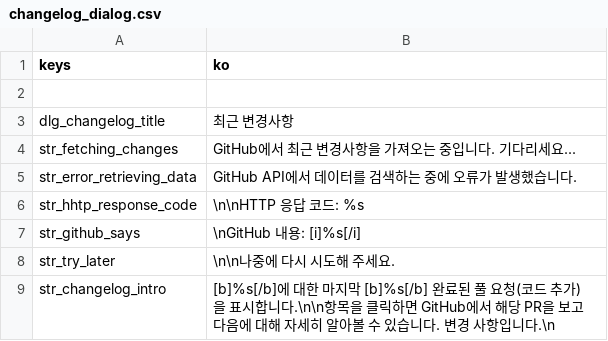
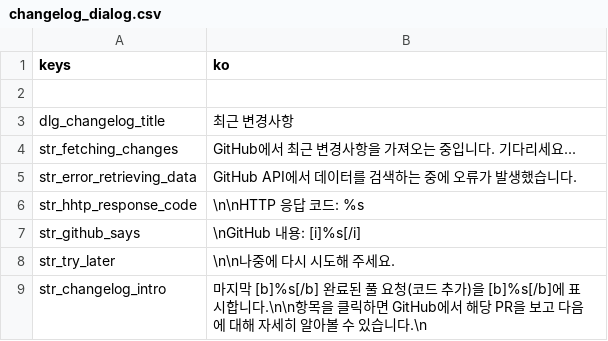
Before and after one commit to qrrk/Catapult, a CSV file: text/ko/changelog_dialog.csv, drawn as a sheet.

```diff
--- a/text/ko/changelog_dialog.csv
+++ b/text/ko/changelog_dialog.csv
@@ -8,2 +8,2 @@ str_github_says,\nGitHub 내용: [i]%s[/i]
 str_try_later,\n\n나중에 다시 시도해 주세요.
-str_changelog_intro,[b]%s[/b]에 대한 마지막 [b]%s[/b] 완료된 풀 요청(코드 추가)을 표시합니다.\n\n항목을 클릭하면 GitHub에서 해당 PR을 보고 다음에 대해 자세히 알아볼 수 있습니다. 변경 사항입니다.\n
+str_changelog_intro,마지막 [b]%s[/b] 완료된 풀 요청(코드 추가)을 [b]%s[/b]에 표시합니다.\n\n항목을 클릭하면 GitHub에서 해당 PR을 보고 다음에 대해 자세히 알아볼 수 있습니다.\n
```
Also changed, not shown: text/ko/font_help_dialog.csv, text/ko/font_info.csv, 16 other files.
